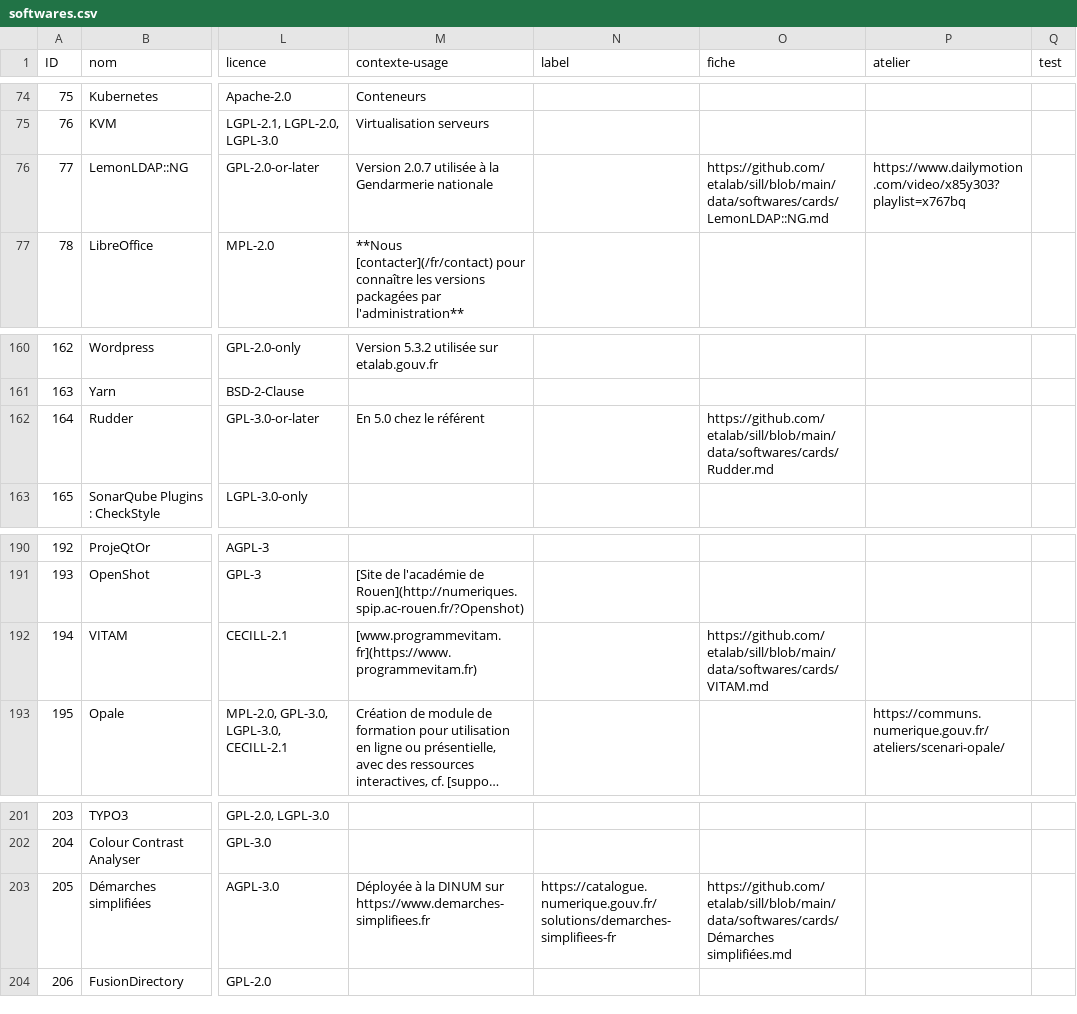
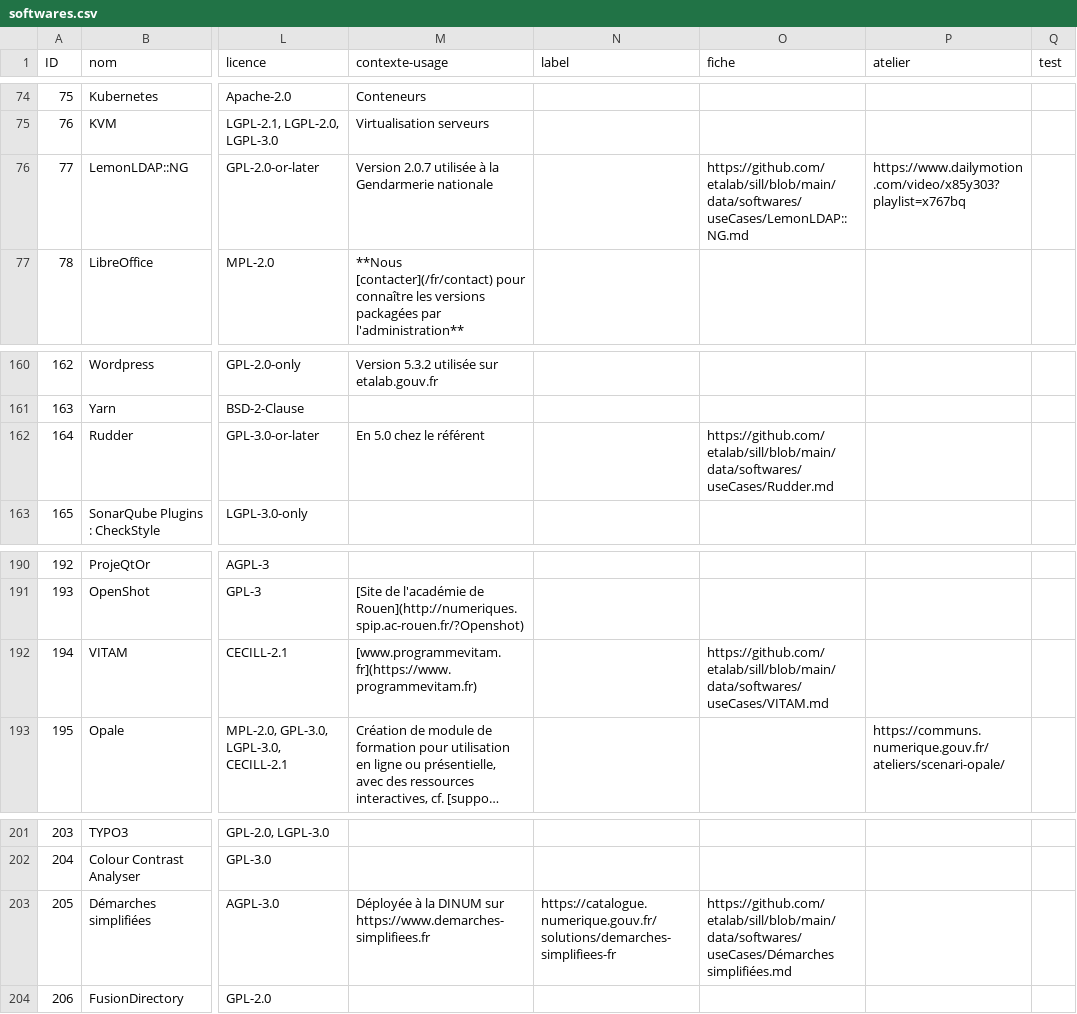
Before and after one commit to codegouvfr/sill-api, a CSV file: data/softwares/softwares.csv, drawn as a sheet; only a part is shown, gaps mark what is left out; long unchanged cells end in …; the diff names each change by its address in the sheet, - before the commit and + after, or states it on an @@ line.

Commit message:
Rename directory cards to useCases

```diff
--- a/data/softwares/softwares.csv
+++ b/data/softwares/softwares.csv
-O76 (fiche): https://github.com/etalab/sill/blob/main/data/softwares/cards/LemonLDAP::NG.md
+O76 (fiche): https://github.com/etalab/sill/blob/main/data/softwares/useCases/LemonLDAP::NG.md
-O162 (fiche): https://github.com/etalab/sill/blob/main/data/softwares/cards/Rudder.md
+O162 (fiche): https://github.com/etalab/sill/blob/main/data/softwares/useCases/Rudder.md
-O192 (fiche): https://github.com/etalab/sill/blob/main/data/softwares/cards/VITAM.md
+O192 (fiche): https://github.com/etalab/sill/blob/main/data/softwares/useCases/VITAM.md
-O203 (fiche): https://github.com/etalab/sill/blob/main/data/softwares/cards/Démarches simplifiées.md
+O203 (fiche): https://github.com/etalab/sill/blob/main/data/softwares/useCases/Démarches simplifiées.md
```
Also changed, not shown: 4 other files.
